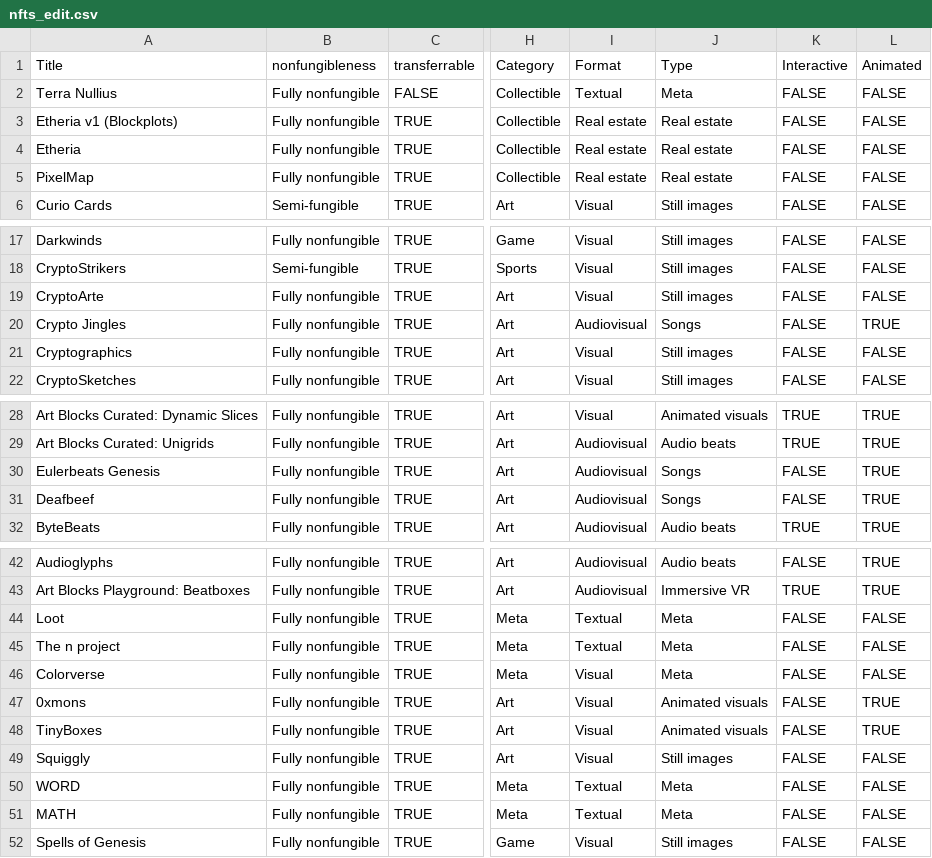
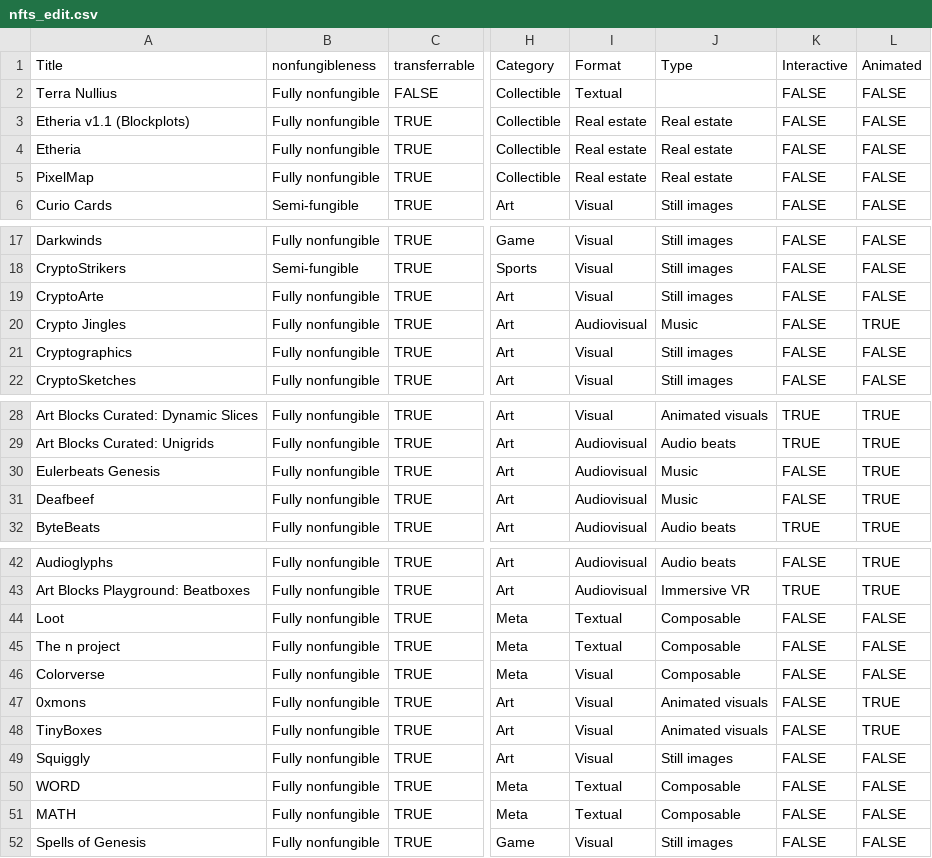
Before and after one commit to chainleft/nft.observer, a CSV file: nfts_edit.csv, drawn as a sheet; only a part is shown, gaps mark what is left out; the diff names each change by its address in the sheet, - before the commit and + after, or states it on an @@ line.

```diff
--- a/nfts_edit.csv
+++ b/nfts_edit.csv
-J2 (Type): Meta
+J2 (Type): (empty)
-A3 (Title): Etheria v1 (Blockplots)
+A3 (Title): Etheria v1.1 (Blockplots)
-J20 (Type): Songs
+J20 (Type): Music
-J30:J31 (Type): Songs
+J30:J31 (Type): Music
-J44:J46 (Type): Meta
+J44:J46 (Type): Composable
-J50:J51 (Type): Meta
+J50:J51 (Type): Composable
```
Also changed, not shown: 1 other file.
